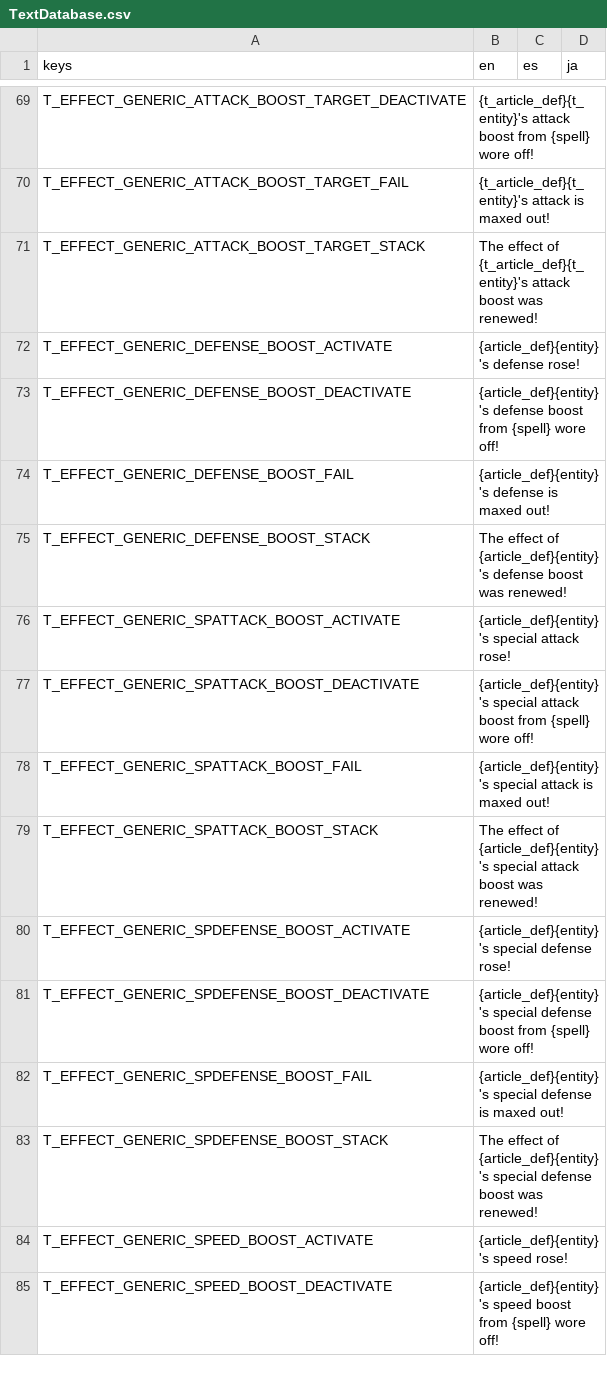
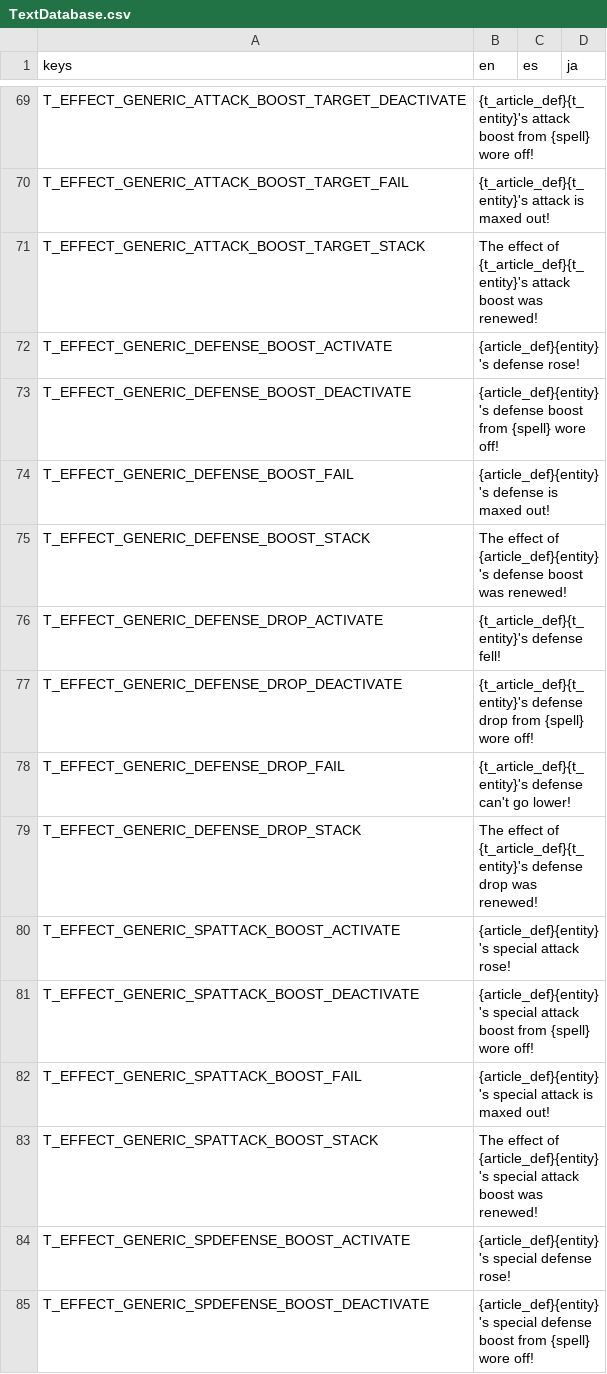
Before and after one commit to Tougon/CopyrightRPG, a CSV file: assets/Localization/TextDatabase.csv, drawn as a sheet; only a part is shown, gaps mark what is left out; the shorter side is filled out with more unchanged rows; the diff names each change by its address in the sheet, - before the commit and + after, or states it on an @@ line.

Commit message:
3-11-25 - More Boss Work
Entities can now have customized seal actions.
Boss slime now seals earth to start.
Boss slime lowers defense for seal.

```diff
--- a/assets/Localization/TextDatabase.csv
+++ b/assets/Localization/TextDatabase.csv
+row 76: T_EFFECT_GENERIC_DEFENSE_DROP_ACTIVATE | {t_article_def}{t_entity}'s defense fell!
+row 77: T_EFFECT_GENERIC_DEFENSE_DROP_DEACTIVATE | {t_article_def}{t_entity}'s defense drop from {spell} wore off!
+row 78: T_EFFECT_GENERIC_DEFENSE_DROP_FAIL | {t_article_def}{t_entity}'s defense can't go lower!
+row 79: T_EFFECT_GENERIC_DEFENSE_DROP_STACK | The effect of {t_article_def}{t_entity}'s defense drop was renewed!
```
Also changed, not shown: 21 other files.
